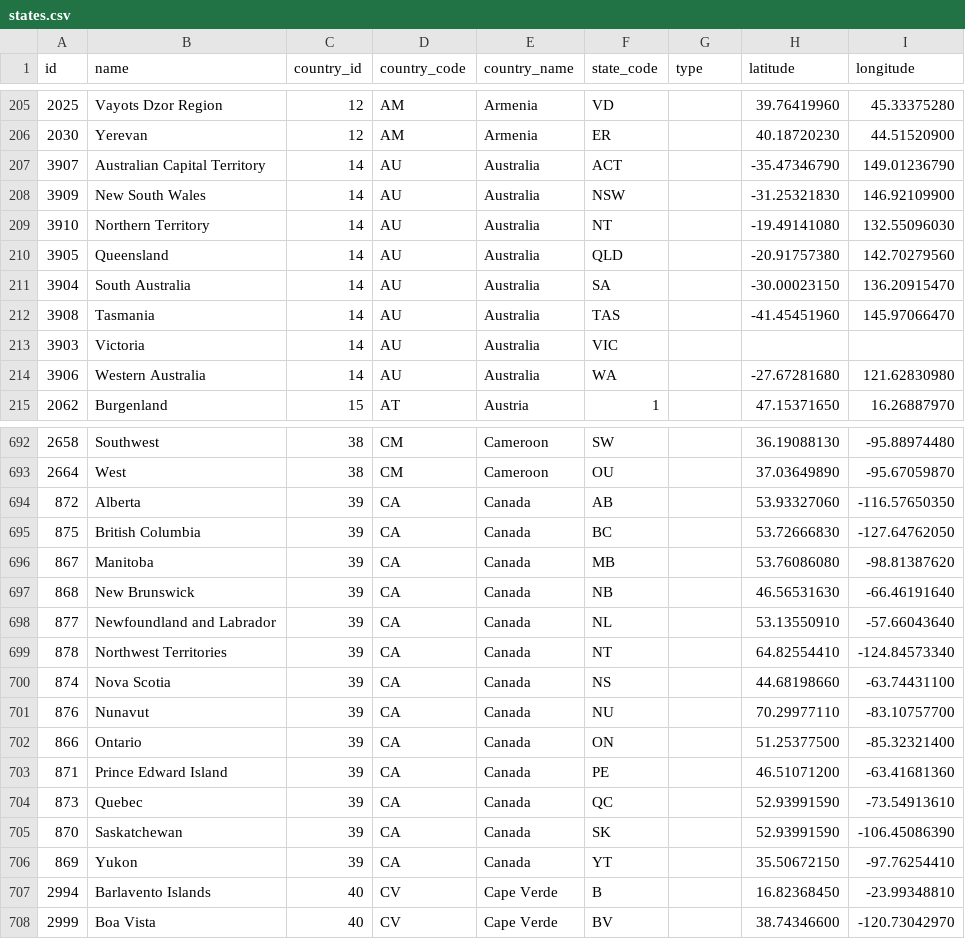
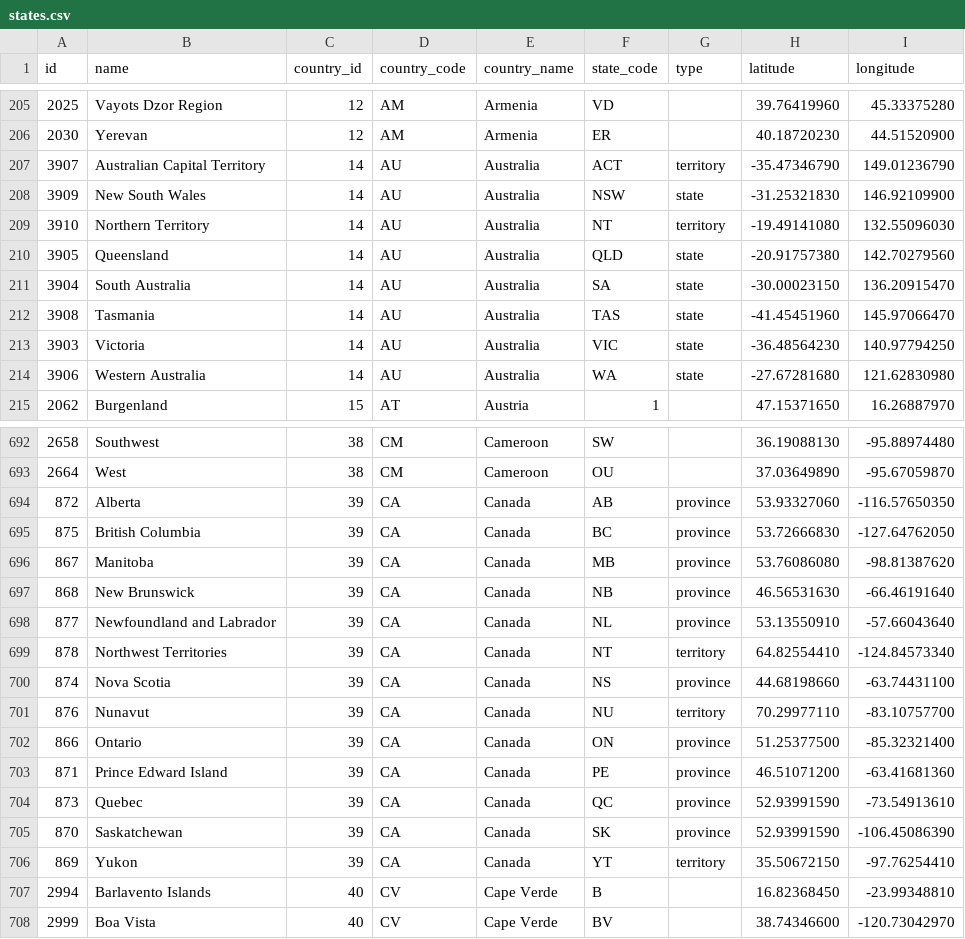
Before and after one commit to dr5hn/countries-states-cities-database, a CSV file: csv/states.csv, drawn as a sheet; only a part is shown, gaps mark what is left out; the diff covers the shown part only.

```diff
--- a/csv/states.csv
+++ b/csv/states.csv
@@ -206,10 +206,10 @@ id,name,country_id,country_code,country_name,state_code,type,latitude,longitude
 2030,Yerevan,12,AM,Armenia,ER,,40.18720230,44.51520900
-3907,"Australian Capital Territory",14,AU,Australia,ACT,,-35.47346790,149.01236790
-3909,"New South Wales",14,AU,Australia,NSW,,-31.25321830,146.92109900
-3910,"Northern Territory",14,AU,Australia,NT,,-19.49141080,132.55096030
-3905,Queensland,14,AU,Australia,QLD,,-20.91757380,142.70279560
-3904,"South Australia",14,AU,Australia,SA,,-30.00023150,136.20915470
-3908,Tasmania,14,AU,Australia,TAS,,-41.45451960,145.97066470
-3903,Victoria,14,AU,Australia,VIC,,,
-3906,"Western Australia",14,AU,Australia,WA,,-27.67281680,121.62830980
+3907,"Australian Capital Territory",14,AU,Australia,ACT,territory,-35.47346790,149.01236790
+3909,"New South Wales",14,AU,Australia,NSW,state,-31.25321830,146.92109900
+3910,"Northern Territory",14,AU,Australia,NT,territory,-19.49141080,132.55096030
+3905,Queensland,14,AU,Australia,QLD,state,-20.91757380,142.70279560
+3904,"South Australia",14,AU,Australia,SA,state,-30.00023150,136.20915470
+3908,Tasmania,14,AU,Australia,TAS,state,-41.45451960,145.97066470
+3903,Victoria,14,AU,Australia,VIC,state,-36.48564230,140.97794250
+3906,"Western Australia",14,AU,Australia,WA,state,-27.67281680,121.62830980
 2062,Burgenland,15,AT,Austria,1,,47.15371650,16.26887970
@@ -693,15 +693,15 @@ id,name,country_id,country_code,country_name,state_code,type,latitude,longitude
 2664,West,38,CM,Cameroon,OU,,37.03649890,-95.67059870
-872,Alberta,39,CA,Canada,AB,,53.93327060,-116.57650350
-875,"British Columbia",39,CA,Canada,BC,,53.72666830,-127.64762050
-867,Manitoba,39,CA,Canada,MB,,53.76086080,-98.81387620
-868,"New Brunswick",39,CA,Canada,NB,,46.56531630,-66.46191640
-877,"Newfoundland and Labrador",39,CA,Canada,NL,,53.13550910,-57.66043640
-878,"Northwest Territories",39,CA,Canada,NT,,64.82554410,-124.84573340
-874,"Nova Scotia",39,CA,Canada,NS,,44.68198660,-63.74431100
-876,Nunavut,39,CA,Canada,NU,,70.29977110,-83.10757700
-866,Ontario,39,CA,Canada,ON,,51.25377500,-85.32321400
-871,"Prince Edward Island",39,CA,Canada,PE,,46.51071200,-63.41681360
-873,Quebec,39,CA,Canada,QC,,52.93991590,-73.54913610
-870,Saskatchewan,39,CA,Canada,SK,,52.93991590,-106.45086390
-869,Yukon,39,CA,Canada,YT,,35.50672150,-97.76254410
+872,Alberta,39,CA,Canada,AB,province,53.93327060,-116.57650350
+875,"British Columbia",39,CA,Canada,BC,province,53.72666830,-127.64762050
+867,Manitoba,39,CA,Canada,MB,province,53.76086080,-98.81387620
+868,"New Brunswick",39,CA,Canada,NB,province,46.56531630,-66.46191640
+877,"Newfoundland and Labrador",39,CA,Canada,NL,province,53.13550910,-57.66043640
+878,"Northwest Territories",39,CA,Canada,NT,territory,64.82554410,-124.84573340
+874,"Nova Scotia",39,CA,Canada,NS,province,44.68198660,-63.74431100
+876,Nunavut,39,CA,Canada,NU,territory,70.29977110,-83.10757700
+866,Ontario,39,CA,Canada,ON,province,51.25377500,-85.32321400
+871,"Prince Edward Island",39,CA,Canada,PE,province,46.51071200,-63.41681360
+873,Quebec,39,CA,Canada,QC,province,52.93991590,-73.54913610
+870,Saskatchewan,39,CA,Canada,SK,province,52.93991590,-106.45086390
+869,Yukon,39,CA,Canada,YT,territory,35.50672150,-97.76254410
 2994,"Barlavento Islands",40,CV,"Cape Verde",B,,16.82368450,-23.99348810
```
Also changed, not shown: 1 added row and 52 edited cells elsewhere in this file, 19 other files.
